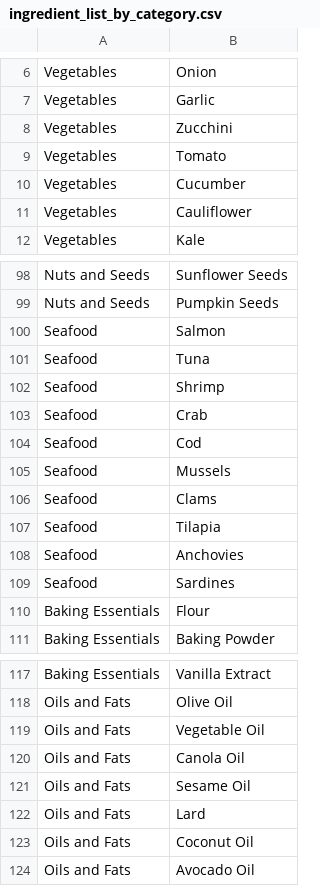
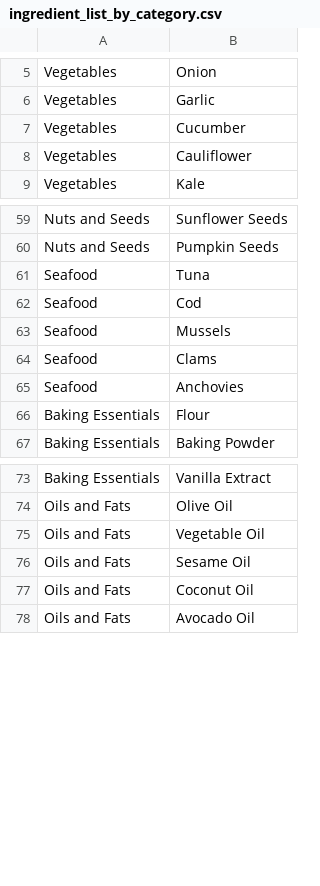
Before and after one commit to CMSC447-Software-Engineering-I-SP2025/Team-2-Repository, a CSV file: frontend/public/ingredient_list_by_category.csv, drawn as a sheet; only a part is shown, gaps mark what is left out; the diff covers the shown part only.

```diff
--- a/frontend/public/ingredient_list_by_category.csv
+++ b/frontend/public/ingredient_list_by_category.csv
@@ -7,4 +6,2 @@ Vegetables,Onion
 Vegetables,Garlic
-Vegetables,Zucchini
-Vegetables,Tomato
 Vegetables,Cucumber
@@ -99,6 +60,3 @@ Nuts and Seeds,Sunflower Seeds
 Nuts and Seeds,Pumpkin Seeds
-Seafood,Salmon
 Seafood,Tuna
-Seafood,Shrimp
-Seafood,Crab
 Seafood,Cod
@@ -106,5 +64,3 @@ Seafood,Mussels
 Seafood,Clams
-Seafood,Tilapia
 Seafood,Anchovies
-Seafood,Sardines
 Baking Essentials,Flour
@@ -119,5 +75,3 @@ Oils and Fats,Olive Oil
 Oils and Fats,Vegetable Oil
-Oils and Fats,Canola Oil
 Oils and Fats,Sesame Oil
-Oils and Fats,Lard
 Oils and Fats,Coconut Oil
```
Also changed, not shown: 40 removed rows and 2 edited cells elsewhere in this file.
